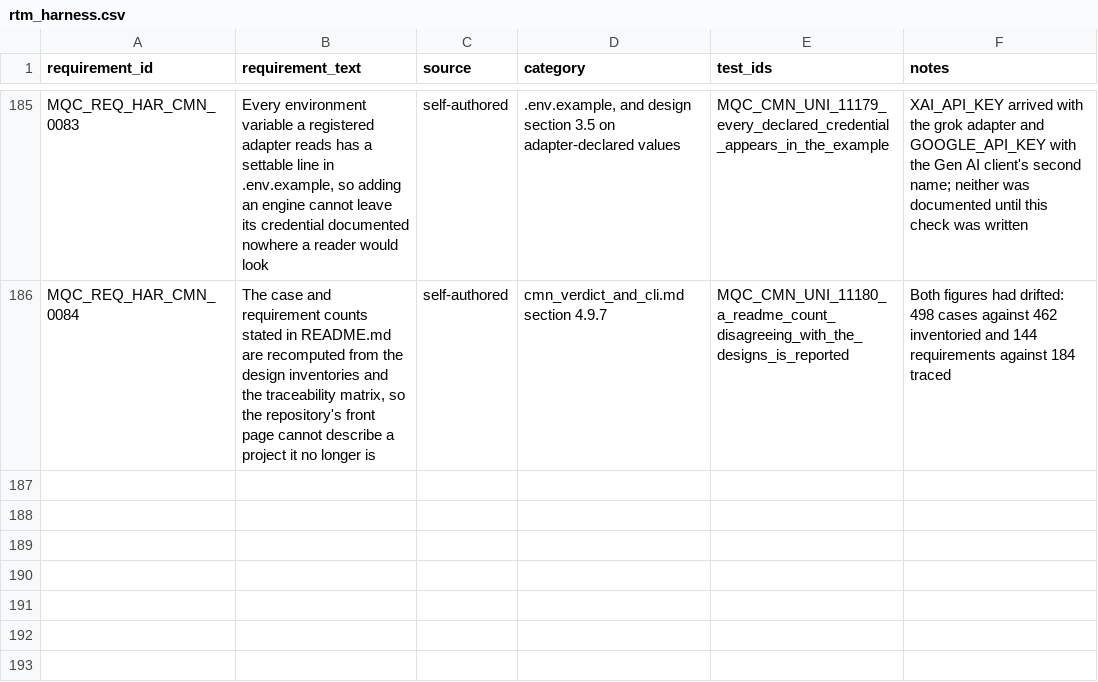
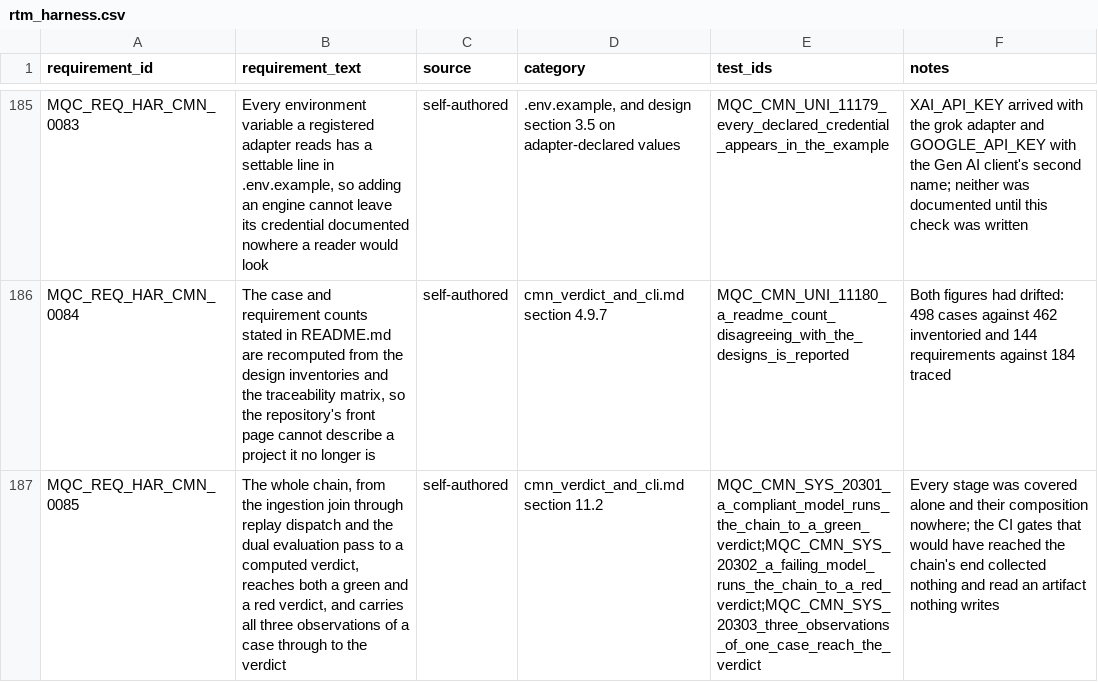
Before and after one commit to apolskiy/AP-Harness-QC, a CSV file: docs/testing/rtm_harness.csv, drawn as a sheet; only a part is shown, gaps mark what is left out; the diff names each change by its address in the sheet, - before the commit and + after, or states it on an @@ line.

Commit message:
Second content commit for the harness for the project: AI-assisted foundation model evaluation and LLM-as-a-Judge QC pipeline. Ingests golden prompts, rules, and RAG contexts, benchmarks execution across configurable LLM endpoints, and enforces spec adherence via structured error taxonomies.

```diff
--- a/docs/testing/rtm_harness.csv
+++ b/docs/testing/rtm_harness.csv
+row 187: MQC_REQ_HAR_CMN_0085 | The whole chain, from the ingestion join through replay dispatch and the dual evaluation pass to a computed verdict, reaches both a green and a red verdict, and carries all three observations of a case through to the verdict | self-authored | cmn_verdict_and_cli.md section 11.2 | MQC_CMN_SYS_20301_a_compliant_model_runs_the_chain_to_a_green_verdict;MQC_CMN_SYS_20302_a_failing_model_runs_the_chain_to_a_red_verdict;MQC_CMN_SYS_20303_three_observations_of_one_case_reach_the_verdict | Every stage was covered alone and their composition nowhere; the CI gates that would have reached the chain's end collected nothing and read an artifact nothing writes
```
Also changed, not shown: 17 other files.
